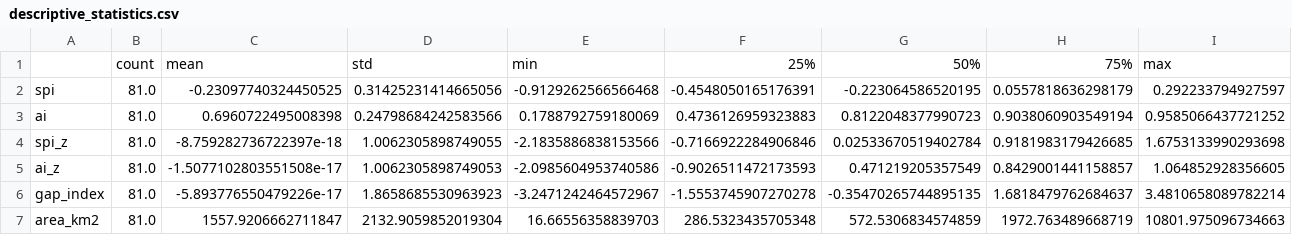
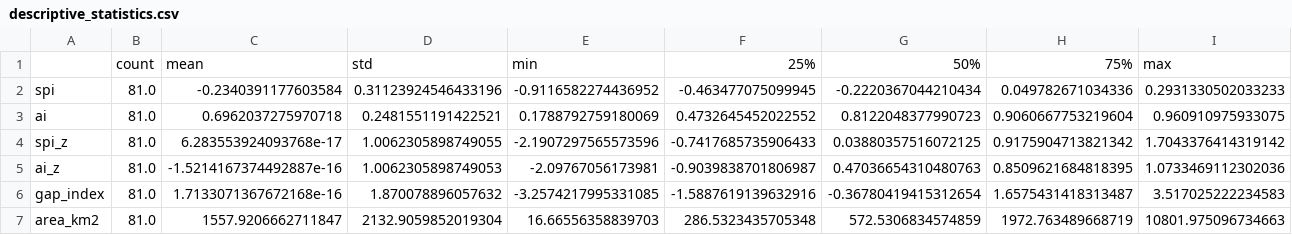
Before and after one commit to wasif-itu/spatial-data-science-coursework, a CSV file: sds/spi_gb_north/outputs/statistical_analysis/descriptive_statistics.csv, drawn as a sheet.

```diff
--- a/sds/spi_gb_north/outputs/statistical_analysis/descriptive_statistics.csv
+++ b/sds/spi_gb_north/outputs/statistical_analysis/descriptive_statistics.csv
@@ -1,7 +1,7 @@
 ,count,mean,std,min,25%,50%,75%,max
-spi,81.0,-0.23097740324450525,0.31425231414665056,-0.9129262566566468,-0.4548050165176391,-0.223064586520195,0.0557818636298179,0.292233794927597
-ai,81.0,0.6960722495008398,0.24798684242583566,0.1788792759180069,0.4736126959323883,0.8122048377990723,0.9038060903549194,0.9585066437721252
-spi_z,81.0,-8.759282736722397e-18,1.0062305898749055,-2.1835886838153566,-0.7166922284906846,0.02533670519402784,0.9181983179426685,1.6753133990293698
-ai_z,81.0,-1.5077102803551508e-17,1.0062305898749053,-2.0985604953740586,-0.9026511472173593,0.471219205357549,0.8429001441158857,1.064852928356605
-gap_index,81.0,-5.893776550479226e-17,1.8658685530963923,-3.2471242464572967,-1.5553745907270278,-0.35470265744895135,1.6818479762684637,3.4810658089782214
+spi,81.0,-0.2340391177603584,0.31123924546433196,-0.9116582274436952,-0.463477075099945,-0.2220367044210434,0.049782671034336,0.2931330502033233
+ai,81.0,0.6962037275970718,0.2481551191422521,0.1788792759180069,0.4732645452022552,0.8122048377990723,0.9060667753219604,0.960910975933075
+spi_z,81.0,6.283553924093768e-17,1.0062305898749055,-2.1907297565573596,-0.7417685735906433,0.03880357516072125,0.9175904713821342,1.7043376414319142
+ai_z,81.0,-1.5214167374492887e-16,1.0062305898749053,-2.09767056173981,-0.9039838701806987,0.47036654310480763,0.8509621684818395,1.0733469112302036
+gap_index,81.0,1.7133071367672168e-16,1.870078896057632,-3.2574217995331085,-1.5887619139632916,-0.36780419415312654,1.6575431418313487,3.517025222234583
 area_km2,81.0,1557.9206662711847,2132.9059852019304,16.66556358839703,286.5323435705348,572.5306834574859,1972.763489668719,10801.975096734663
```
Also changed, not shown: sds/spi_gb_north/outputs/statistical_analysis/component_zonal_statistics.csv, sds/spi_gb_north/outputs/statistical_analysis/ols_regression_summary.csv, 10 other files.
